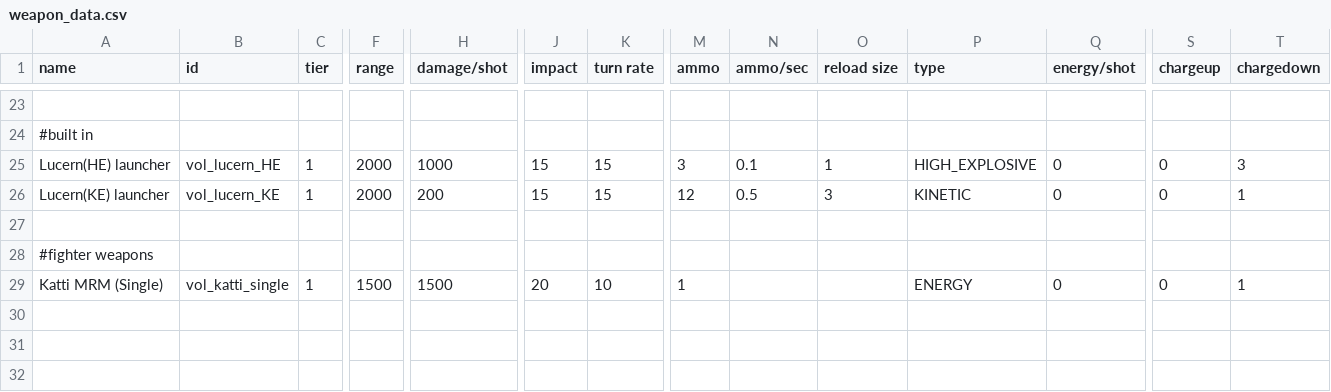
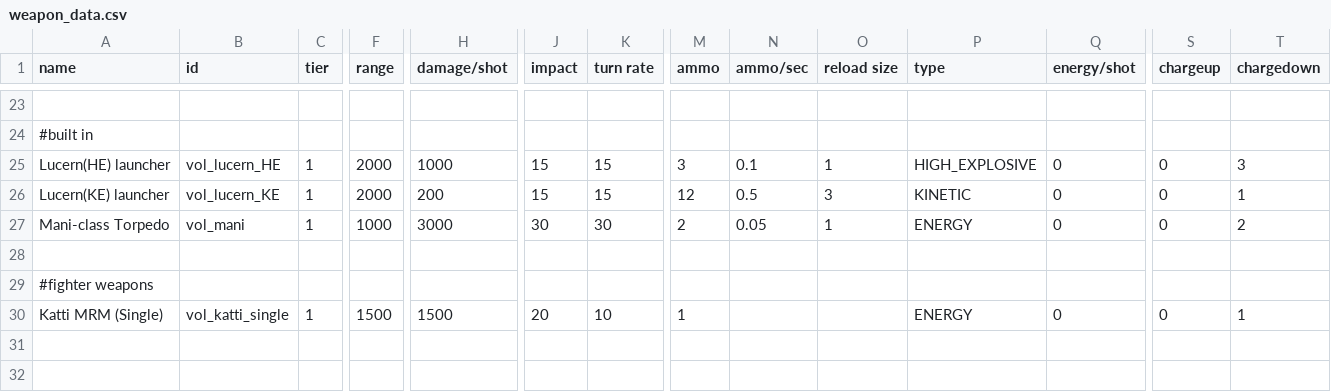
Before and after one commit to TouchOfVanilla/Volantian-Starsector-Mod, a CSV file: data/weapons/weapon_data.csv, drawn as a sheet; only a part is shown, gaps mark what is left out; the shorter side is filled out with more unchanged rows; rows hold the shown columns only; the diff names each change by its address in the sheet, - before the commit and + after, or states it on an @@ line.

Commit message:
Change: Mani class torpedo for Rapture. Very mean >:D

```diff
--- a/data/weapons/weapon_data.csv
+++ b/data/weapons/weapon_data.csv
+row 27: Mani-class Torpedo | vol_mani | 1 | 1000 | 3000 | 30 | 30 | 2 | 0.05 | 1 | ENERGY | 0 | 0 | 2
```
Also changed, not shown: data/hulls/ship_data.csv, 7 other files.
